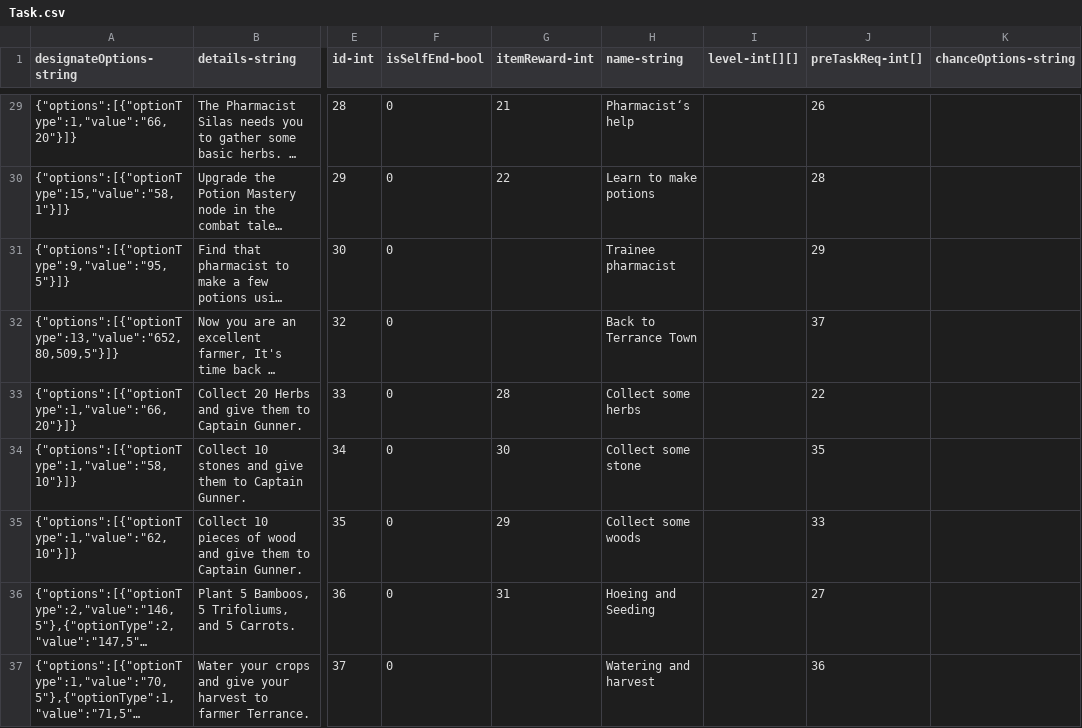
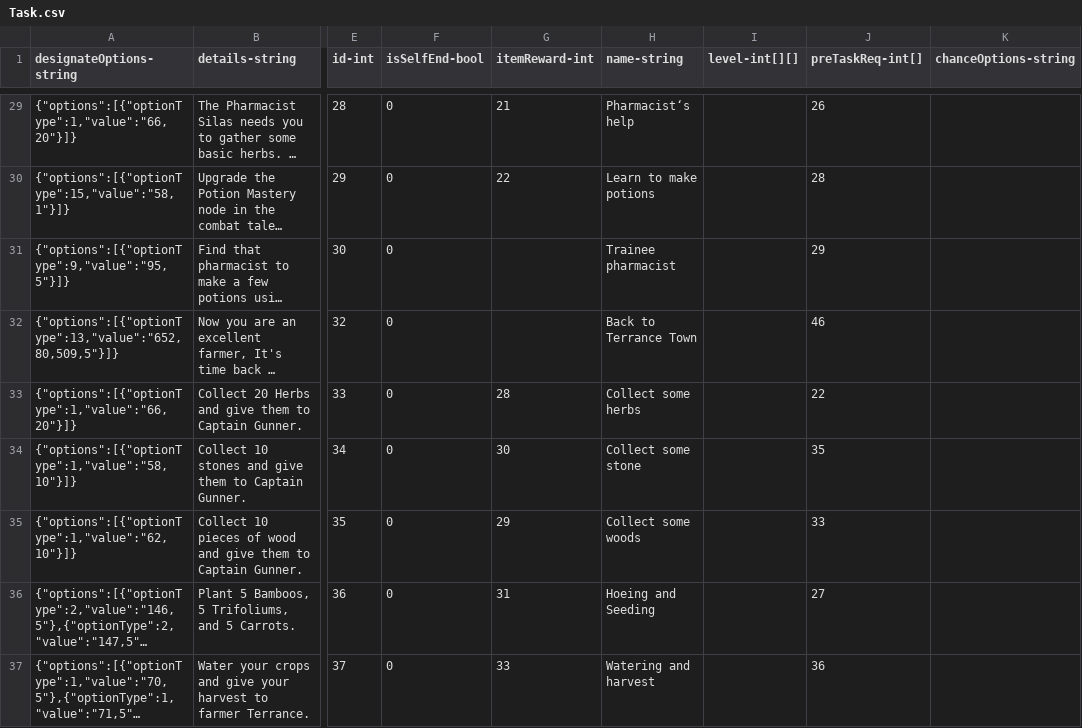
Before and after one commit to qqoo6789/shared-unity-core, a CSV file: Res/DataTable/Csv/Task.csv, drawn as a sheet; only a part is shown, gaps mark what is left out; long unchanged cells end in …; the diff covers the shown part only; the diff names each change by its address in the sheet, - before the commit and + after, or states it on an @@ line.

Commit message:
Add reward task, adjust task Exp reward

```diff
--- a/Res/DataTable/Csv/Task.csv
+++ b/Res/DataTable/Csv/Task.csv
-J32 (preTaskReq-int[]): 37
+J32 (preTaskReq-int[]): 46
-G37 (itemReward-int): (empty)
+G37 (itemReward-int): 33
```
Also changed, not shown: 15 added rows and 17 edited cells elsewhere in this file, Res/DataTable/Csv/Drop.csv, Res/DataTable/Csv/Monster.csv, 15 other files.
